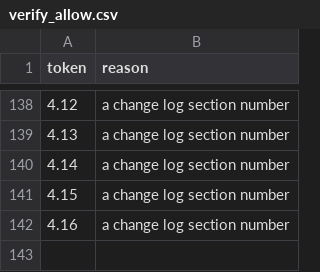
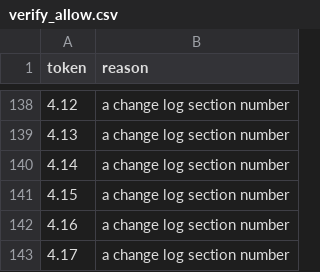
Before and after one commit to sharan50/AI.tutor, a CSV file: econ/verify_allow.csv, drawn as a sheet; only a part is shown, gaps mark what is left out.

```diff
--- a/econ/verify_allow.csv
+++ b/econ/verify_allow.csv
@@ -142 +142,2 @@ token,reason
 4.16,"a change log section number"
+4.17,"a change log section number"
```
Also changed, not shown: econ/out/figures.csv, 4 other files.
